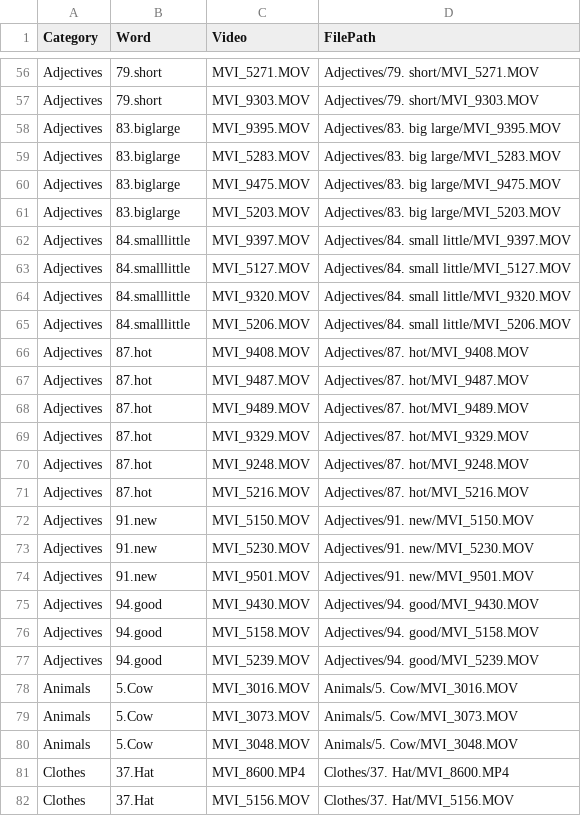
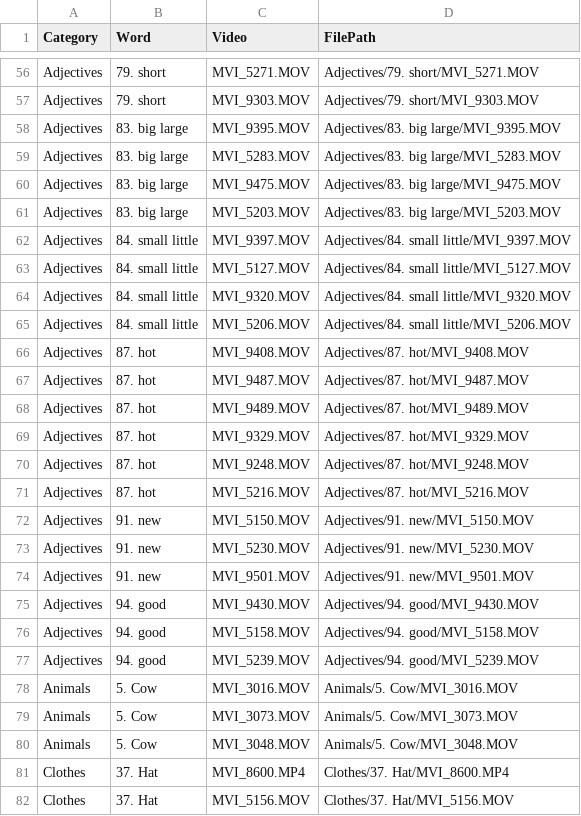
Before and after one commit to AI4Bharat/OpenHands, a CSV file: openhands/datasets/assets/include_metadata/Train_Test_Split/test_include50.csv, drawn as a sheet; only a part is shown, gaps mark what is left out; the diff covers the shown part only; the diff names each change by its address in the sheet, - before the commit and + after, or states it on an @@ line.

```diff
--- a/openhands/datasets/assets/include_metadata/Train_Test_Split/test_include50.csv
+++ b/openhands/datasets/assets/include_metadata/Train_Test_Split/test_include50.csv
-B56:B57 (Word): 79.short
+B56:B57 (Word): 79. short
-B58:B61 (Word): 83.biglarge
+B58:B61 (Word): 83. big large
-B62:B65 (Word): 84.smalllittle
+B62:B65 (Word): 84. small little
-B66:B71 (Word): 87.hot
+B66:B71 (Word): 87. hot
-B72:B74 (Word): 91.new
+B72:B74 (Word): 91. new
-B75:B77 (Word): 94.good
+B75:B77 (Word): 94. good
-B78:B80 (Word): 5.Cow
+B78:B80 (Word): 5. Cow
-B81:B82 (Word): 37.Hat
+B81:B82 (Word): 37. Hat
```
Also changed, not shown: 165 edited cells elsewhere in this file, openhands/datasets/assets/include_metadata/Train_Test_Split/train_include.csv, openhands/datasets/assets/include_metadata/Train_Test_Split/train_include50.csv, 1 other file.
